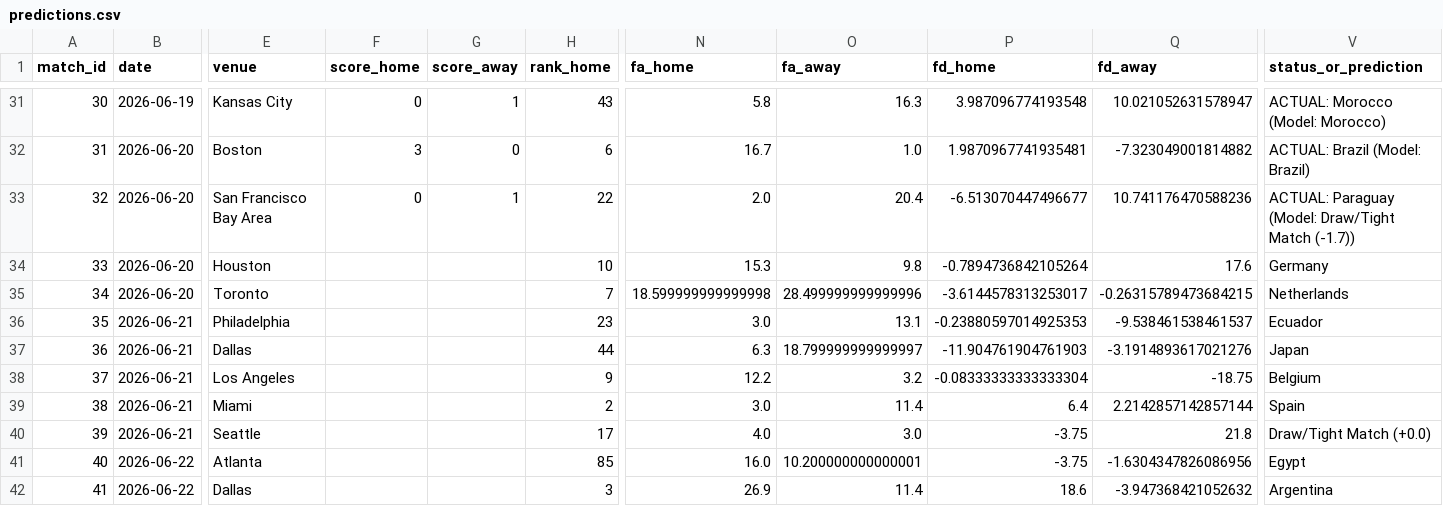
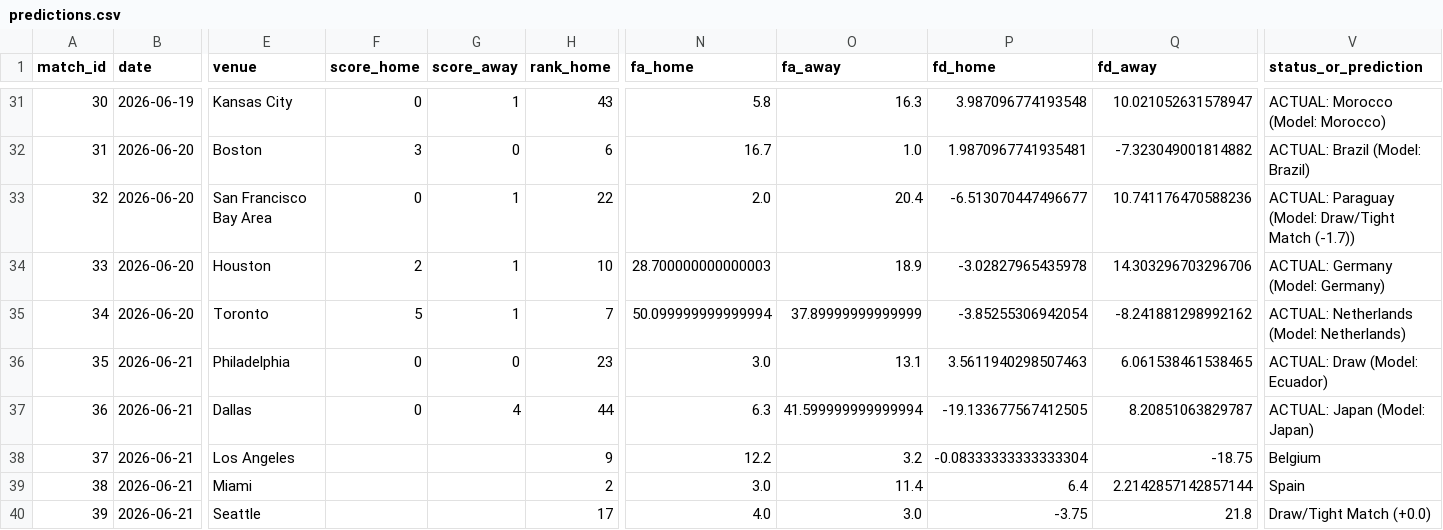
Before and after one commit to n-pham/analysis-fwc-2026, a CSV file: data/predictions.csv, drawn as a sheet; only a part is shown, gaps mark what is left out; the shorter side is filled out with more unchanged rows; the diff covers the shown part only; the diff names each change by its address in the sheet, - before the commit and + after, or states it on an @@ line.

```diff
--- a/data/predictions.csv
+++ b/data/predictions.csv
-F34 (score_home): (empty)
+F34 (score_home): 2
-G34:G35 (score_away): (empty)
+G34:G35 (score_away): 1
-N34 (fa_home): 15.3
+N34 (fa_home): 28.700000000000003
-O34 (fa_away): 9.8
+O34 (fa_away): 18.9
-P34 (fd_home): -0.7894736842105264
+P34 (fd_home): -3.02827965435978
-Q34 (fd_away): 17.6
+Q34 (fd_away): 14.303296703296706
-V34 (status_or_prediction): Germany
+V34 (status_or_prediction): ACTUAL: Germany (Model: Germany)
-F35 (score_home): (empty)
+F35 (score_home): 5
-N35 (fa_home): 18.599999999999998
+N35 (fa_home): 50.099999999999994
-O35 (fa_away): 28.499999999999996
+O35 (fa_away): 37.89999999999999
-P35 (fd_home): -3.6144578313253017
+P35 (fd_home): -3.85255306942054
-Q35 (fd_away): -0.26315789473684215
+Q35 (fd_away): -8.241881298992162
-V35 (status_or_prediction): Netherlands
+V35 (status_or_prediction): ACTUAL: Netherlands (Model: Netherlands)
-F36:F37 (score_home): (empty)
+F36:F37 (score_home): 0
-G36 (score_away): (empty)
+G36 (score_away): 0
-P36 (fd_home): -0.23880597014925353
+P36 (fd_home): 3.5611940298507463
-Q36 (fd_away): -9.538461538461537
+Q36 (fd_away): 6.061538461538465
-V36 (status_or_prediction): Ecuador
+V36 (status_or_prediction): ACTUAL: Draw (Model: Ecuador)
-G37 (score_away): (empty)
+G37 (score_away): 4
-O37 (fa_away): 18.799999999999997
+O37 (fa_away): 41.599999999999994
-P37 (fd_home): -11.904761904761903
+P37 (fd_home): -19.133677567412505
-Q37 (fd_away): -3.1914893617021276
+Q37 (fd_away): 8.20851063829787
-V37 (status_or_prediction): Japan
+V37 (status_or_prediction): ACTUAL: Japan (Model: Japan)
```
Also changed, not shown: 27 edited cells elsewhere in this file, data/matches.csv, 1 other file.
